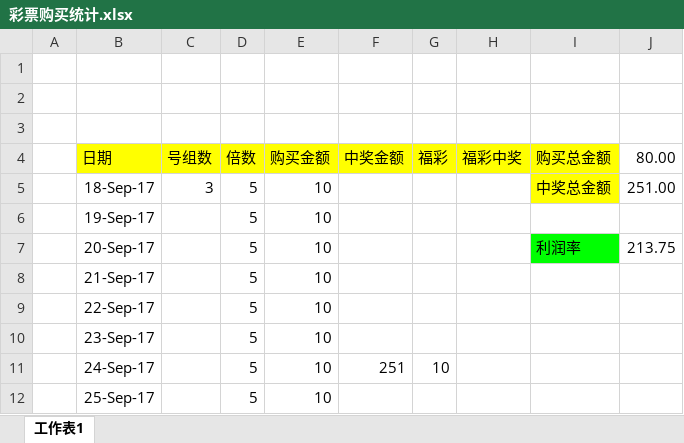
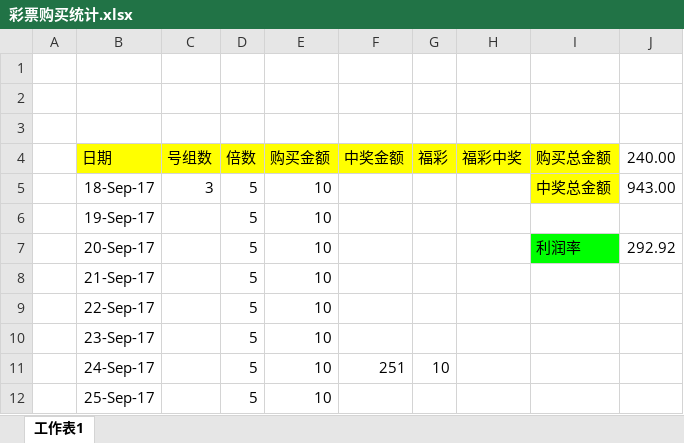
Before and after one commit to Outman0628/lottery, an Excel workbook: 彩票购买统计.xlsx, sheet 工作表1, drawn as a sheet; only a part is shown; values as stored, in another font and other column widths than the file's, no borders; the diff covers the shown part only; the diff names each change by its address in the sheet, - before the commit and + after, or states it on an @@ line.

```diff
--- a/彩票购买统计.xlsx (sheet 工作表1)
+++ b/彩票购买统计.xlsx (sheet 工作表1)
-J4: 80.00
+J4: 240.00
-J5 (240.00): 251.00
+J5 (240.00): 943.00
-J7 (240.00): 213.75
+J7 (240.00): 292.92
```
Also changed, not shown: 16 added rows and 16 removed rows elsewhere in this sheet.
